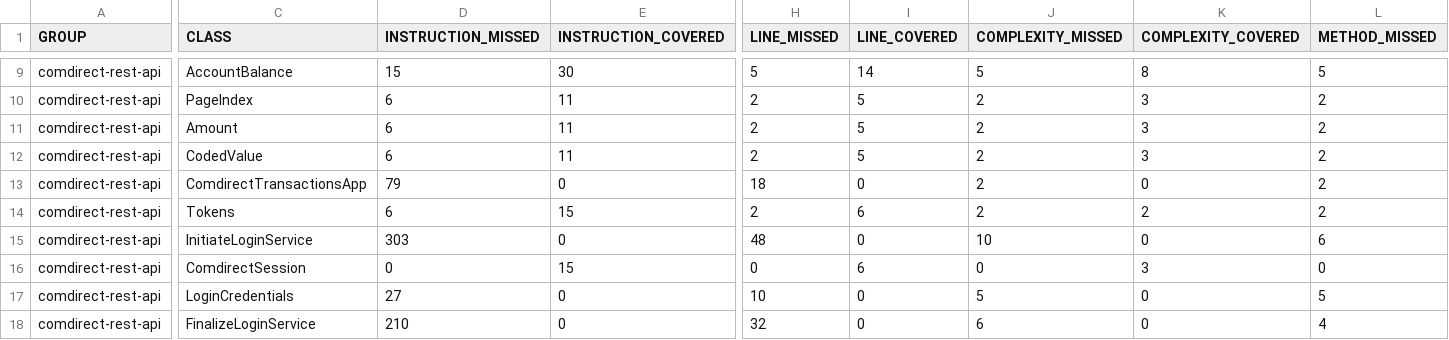
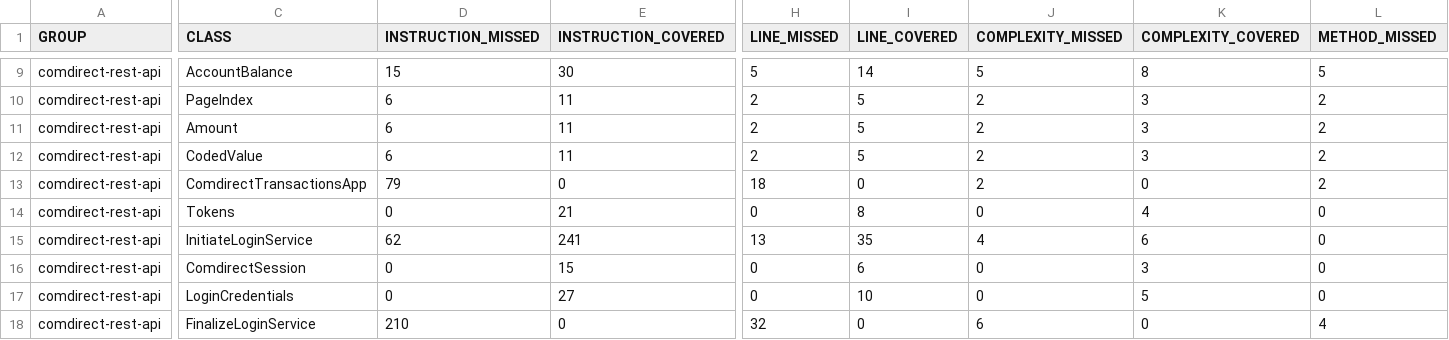
Before and after one commit to wuttke/comdirect-api, a CSV file: jacoco.csv, drawn as a sheet; only a part is shown, gaps mark what is left out; the diff covers the shown part only; the diff names each change by its address in the sheet, - before the commit and + after, or states it on an @@ line.

```diff
--- a/jacoco.csv
+++ b/jacoco.csv
-D14 (INSTRUCTION_MISSED): 6
+D14 (INSTRUCTION_MISSED): 0
-E14 (INSTRUCTION_COVERED): 15
+E14 (INSTRUCTION_COVERED): 21
-H14 (LINE_MISSED): 2
+H14 (LINE_MISSED): 0
-I14 (LINE_COVERED): 6
+I14 (LINE_COVERED): 8
-J14 (COMPLEXITY_MISSED): 2
+J14 (COMPLEXITY_MISSED): 0
-K14 (COMPLEXITY_COVERED): 2
+K14 (COMPLEXITY_COVERED): 4
-L14 (METHOD_MISSED): 2
+L14 (METHOD_MISSED): 0
-D15 (INSTRUCTION_MISSED): 303
+D15 (INSTRUCTION_MISSED): 62
-E15 (INSTRUCTION_COVERED): 0
+E15 (INSTRUCTION_COVERED): 241
-H15 (LINE_MISSED): 48
+H15 (LINE_MISSED): 13
-I15 (LINE_COVERED): 0
+I15 (LINE_COVERED): 35
-J15 (COMPLEXITY_MISSED): 10
+J15 (COMPLEXITY_MISSED): 4
-K15 (COMPLEXITY_COVERED): 0
+K15 (COMPLEXITY_COVERED): 6
-L15 (METHOD_MISSED): 6
+L15 (METHOD_MISSED): 0
-D17 (INSTRUCTION_MISSED): 27
+D17 (INSTRUCTION_MISSED): 0
-E17 (INSTRUCTION_COVERED): 0
+E17 (INSTRUCTION_COVERED): 27
-H17 (LINE_MISSED): 10
+H17 (LINE_MISSED): 0
-I17 (LINE_COVERED): 0
+I17 (LINE_COVERED): 10
-J17 (COMPLEXITY_MISSED): 5
+J17 (COMPLEXITY_MISSED): 0
-K17 (COMPLEXITY_COVERED): 0
+K17 (COMPLEXITY_COVERED): 5
-L17 (METHOD_MISSED): 5
+L17 (METHOD_MISSED): 0
```
Also changed, not shown: 41 edited cells elsewhere in this file, 22 other files.
